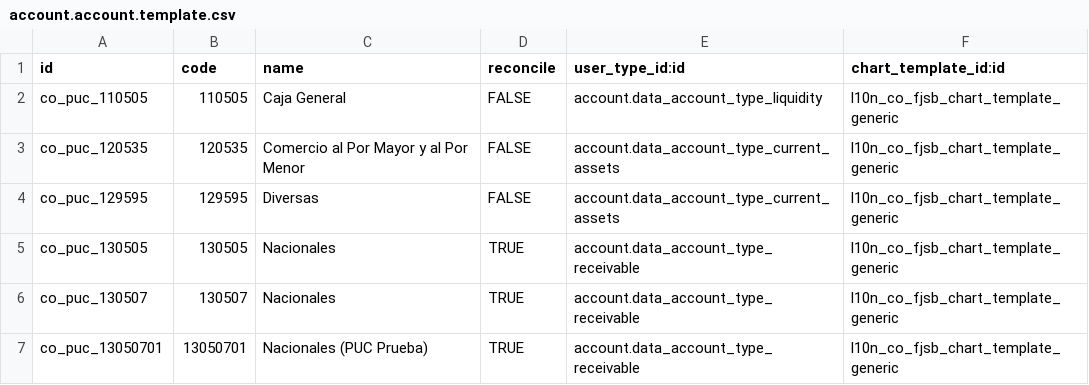
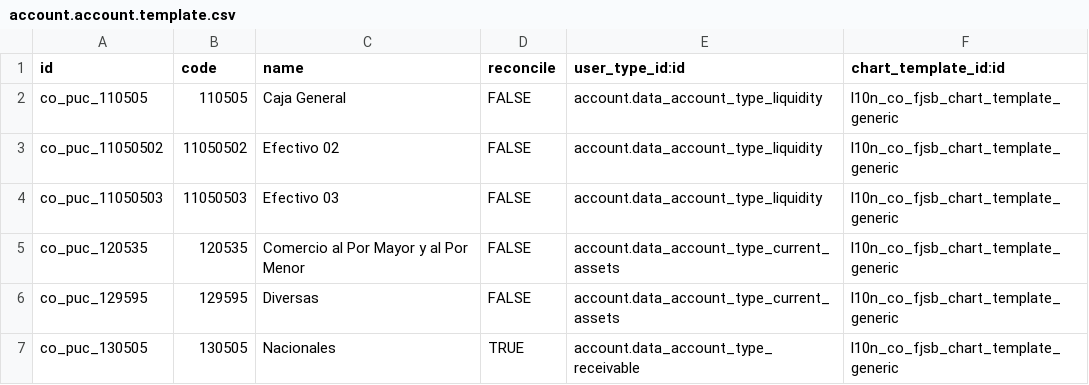
Before and after one commit to xpheragroup/Talento-Humano, a CSV file: l10n_co_fjsb/data/account.account.template.csv, drawn as a sheet; only a part is shown; the shorter side is filled out with more unchanged rows; the diff names each change by its address in the sheet, - before the commit and + after, or states it on an @@ line.

Commit message:
Add: 8 digits account.account extra data.

```diff
--- a/l10n_co_fjsb/data/account.account.template.csv
+++ b/l10n_co_fjsb/data/account.account.template.csv
+row 3: co_puc_11050502 | 11050502 | Efectivo 02 | FALSE | account.data_account_type_liquidity | l10n_co_fjsb_chart_template_generic
+row 4: co_puc_11050503 | 11050503 | Efectivo 03 | FALSE | account.data_account_type_liquidity | l10n_co_fjsb_chart_template_generic
```
Also changed, not shown: 1 other file.
